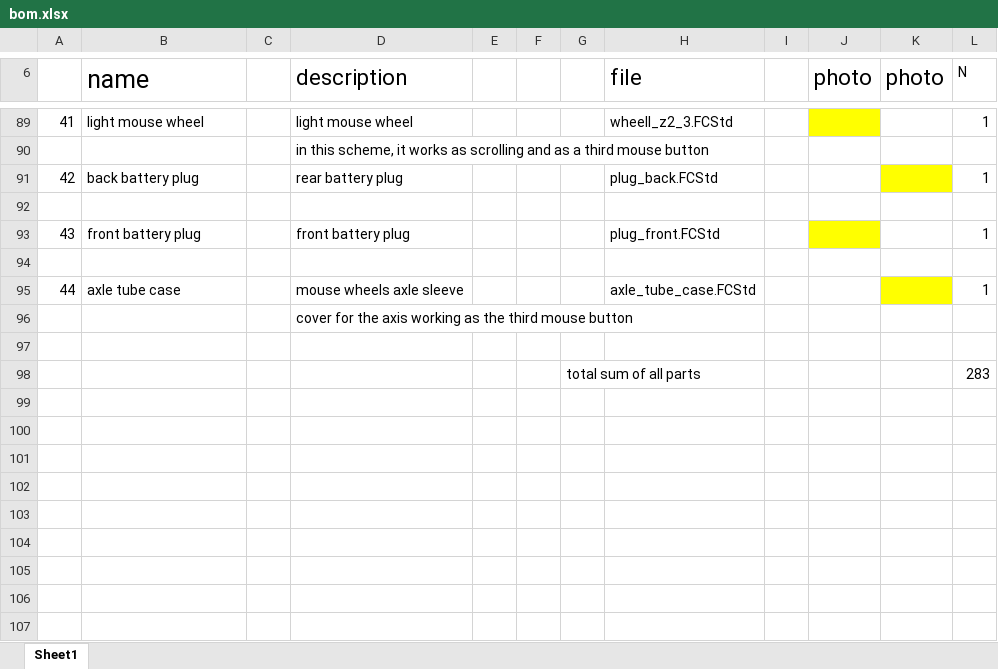
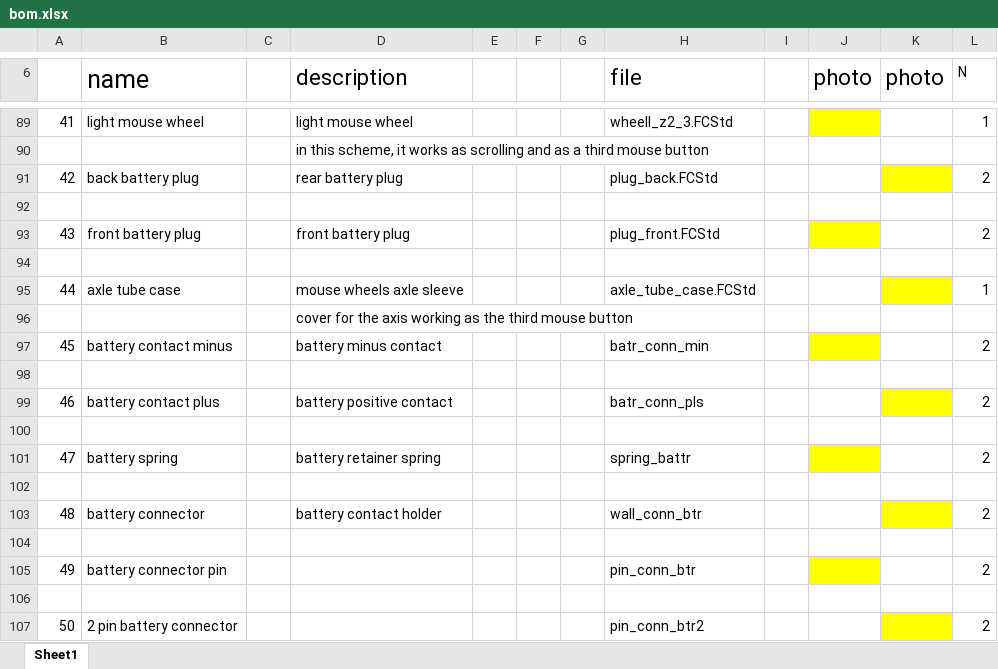
Before and after one commit to serge-scl/mini-keyboard, an Excel workbook: datasheet/bom.xlsx, sheet Sheet1, drawn as a sheet; only a part is shown, gaps mark what is left out; values as stored, in another font and other column widths than the file's, no borders; charts and pictures not drawn; addresses are those after the commit; the diff names each change by its address in the sheet, - before the commit and + after, or states it on an @@ line.

```diff
--- a/datasheet/bom.xlsx (sheet Sheet1)
+++ b/datasheet/bom.xlsx (sheet Sheet1)
-L91 (N): 1
+L91 (N): 2
-L93 (N): 1
+L93 (N): 2
+row 97: 45 | battery contact minus |  | battery minus contact |  |  |  | batr_conn_min |  |  |  | 2
+row 99: 46 | battery contact plus |  | battery positive contact |  |  |  | batr_conn_pls |  |  |  | 2
-row 100:  |  |  |  |  |  | total sum of all parts |  |  |  |  | 283
+row 100: (empty)
+row 101: 47 | battery spring |  | battery retainer spring |  |  |  | spring_battr |  |  |  | 2
+row 102: (empty)
+row 103: 48 | battery connector |  | battery contact holder |  |  |  | wall_conn_btr |  |  |  | 2
+row 104: (empty)
+row 105: 49 | battery connector pin |  |  |  |  |  | pin_conn_btr |  |  |  | 2
+row 106: (empty)
+row 107: 50 | 2 pin battery connector |  |  |  |  |  | pin_conn_btr2 |  |  |  | 2
```
Also changed, not shown: charts or pictures, 3 other files.
